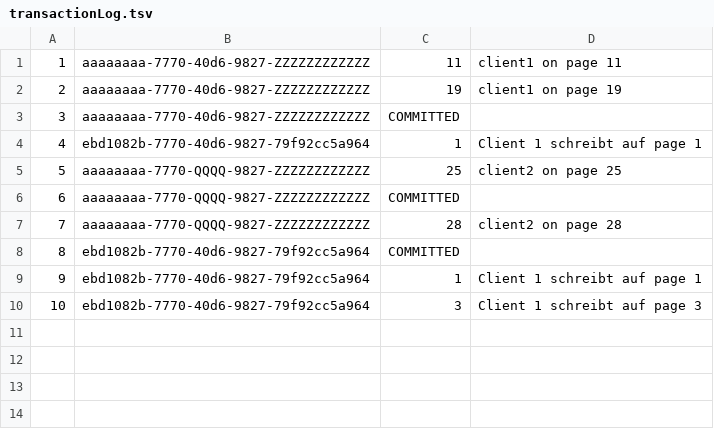
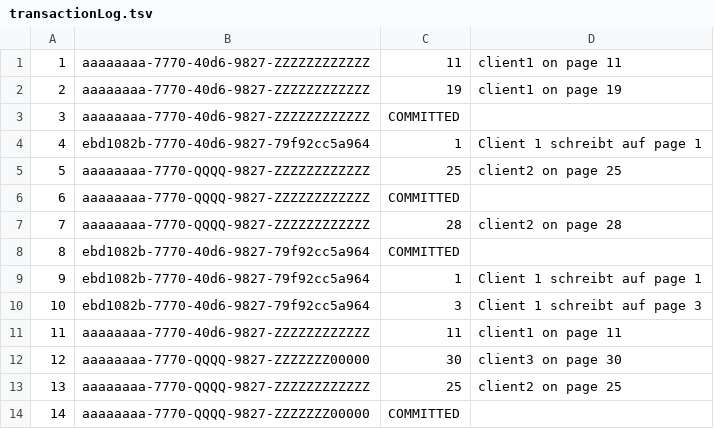
Before and after one commit to 0snap/DIS-Exercises, a TSV file: 05/data/transactionLog.tsv, drawn as a sheet.

```diff
--- a/05/data/transactionLog.tsv
+++ b/05/data/transactionLog.tsv
@@ -10 +10,5 @@
 10	ebd1082b-7770-40d6-9827-79f92cc5a964	3	Client 1 schreibt auf page 3	
+11	aaaaaaaa-7770-40d6-9827-ZZZZZZZZZZZZ	11	client1 on page 11	
+12	aaaaaaaa-7770-QQQQ-9827-ZZZZZZZ00000	30	client3 on page 30	
+13	aaaaaaaa-7770-QQQQ-9827-ZZZZZZZZZZZZ	25	client2 on page 25	
+14	aaaaaaaa-7770-QQQQ-9827-ZZZZZZZ00000	COMMITTED	
```
Also changed, not shown: 12 other files.
